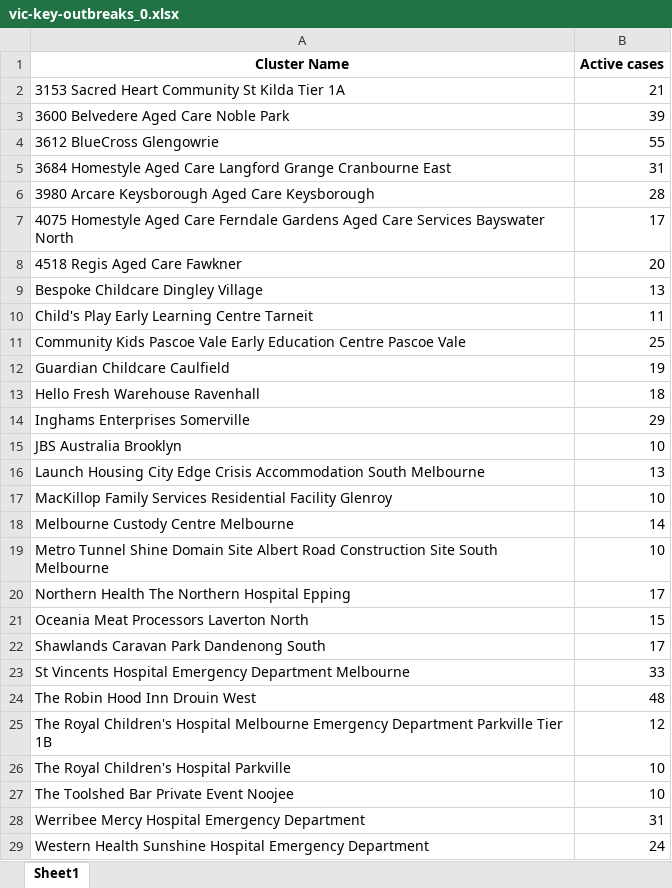
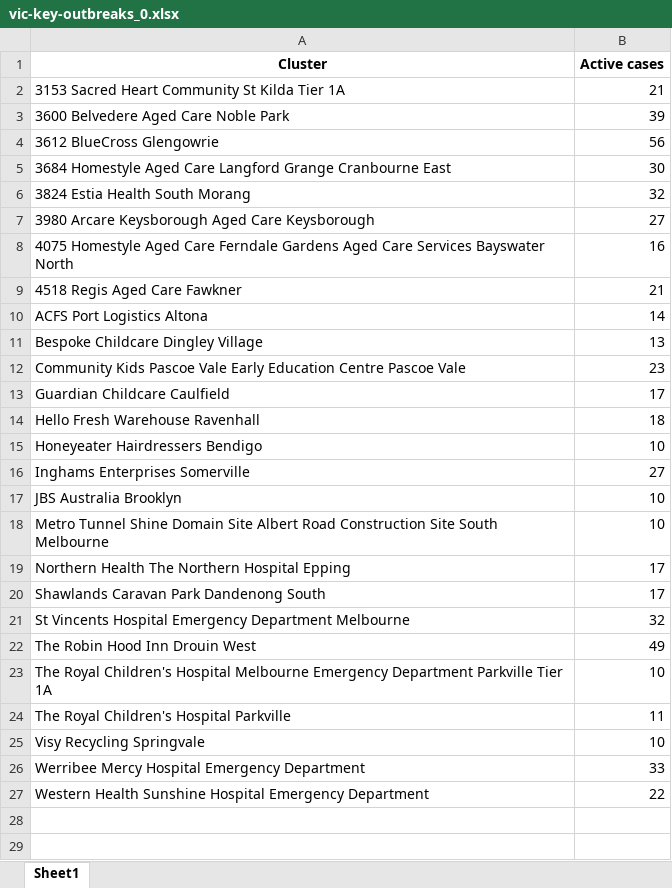
Before and after one commit to Mike-Honey/covid-19-outbreak-paths, an Excel workbook: vic-key-outbreaks_0.xlsx, sheet Sheet1, drawn as a sheet; values as stored, in another font and other column widths than the file's, no borders; removed rows and columns are numbered as before the commit, all else as after; the diff names each change by its address in the sheet, - before the commit and + after, or states it on an @@ line.

```diff
--- a/vic-key-outbreaks_0.xlsx (sheet Sheet1)
+++ b/vic-key-outbreaks_0.xlsx (sheet Sheet1)
-A1: Cluster Name
+A1: Cluster
-B4 (Active cases): 55
+B4 (Active cases): 56
-B5 (Active cases): 31
+B5 (Active cases): 30
+row 6: 3824 Estia Health South Morang | 32
-B7 (Active cases): 28
+B7 (Active cases): 27
-B8 (Active cases): 17
+B8 (Active cases): 16
-B9 (Active cases): 20
+B9 (Active cases): 21
+row 10: ACFS Port Logistics Altona | 14
-row 10: Child's Play Early Learning Centre Tarneit | 11
-B12 (Active cases): 25
+B12 (Active cases): 23
-B13 (Active cases): 19
+B13 (Active cases): 17
+row 15: Honeyeater Hairdressers Bendigo | 10
-B16 (Active cases): 29
+B16 (Active cases): 27
-row 16: Launch Housing City Edge Crisis Accommodation South Melbourne | 13
-row 17: MacKillop Family Services Residential Facility Glenroy | 10
-row 18: Melbourne Custody Centre Melbourne | 14
-row 21: Oceania Meat Processors Laverton North | 15
-B21 (Active cases): 33
+B21 (Active cases): 32
-B22 (Active cases): 48
+B22 (Active cases): 49
-row 25: The Royal Children's Hospital Melbourne Emergency Department Parkville Tier 1B | 12
+row 23: The Royal Children's Hospital Melbourne Emergency Department Parkville Tier 1A | 10
-B24 (Active cases): 10
+B24 (Active cases): 11
-A25 (Cluster): The Toolshed Bar Private Event Noojee
+A25 (Cluster): Visy Recycling Springvale
-B26 (Active cases): 31
+B26 (Active cases): 33
-B27 (Active cases): 24
+B27 (Active cases): 22
```
Also changed, not shown: vic-key-outbreaks_0_diff.xlsx, vic-key-outbreaks_archive.xlsx, 1 other file.
